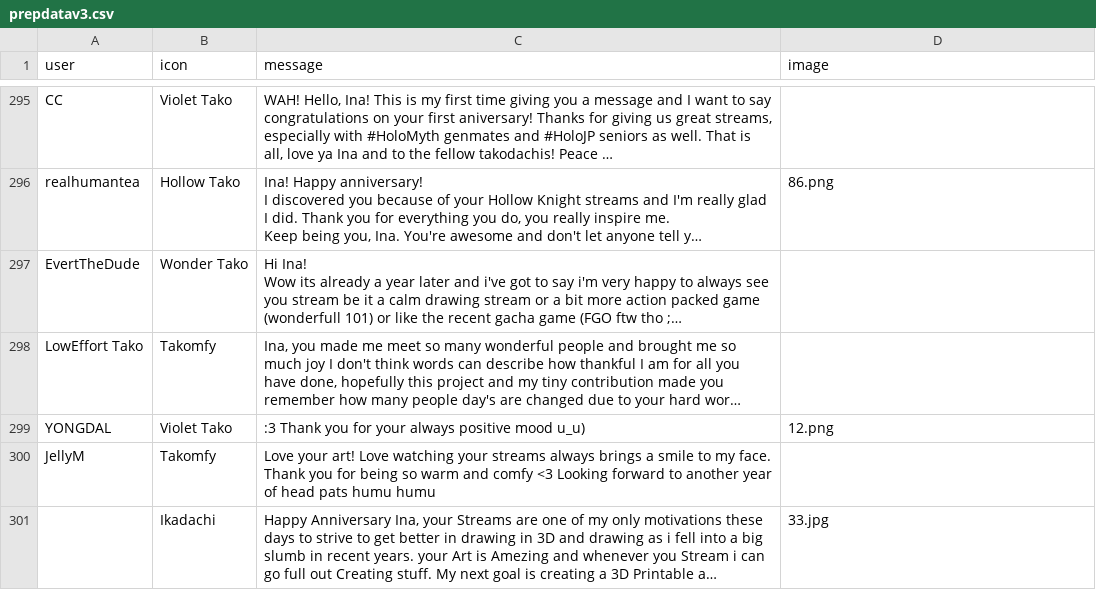
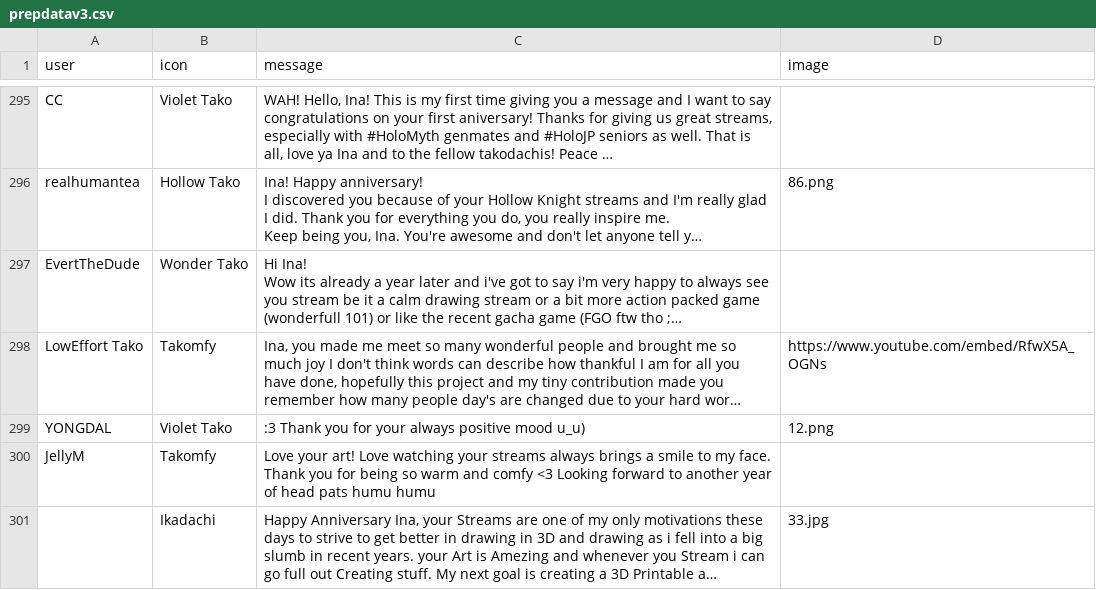
Before and after one commit to yu-yu-yu-yu-yu/Ina-aniniversary-project, a CSV file: public/data/prepdatav3.csv, drawn as a sheet; only a part is shown, gaps mark what is left out; long unchanged cells end in …; the diff names each change by its address in the sheet, - before the commit and + after, or states it on an @@ line.

```diff
--- a/public/data/prepdatav3.csv
+++ b/public/data/prepdatav3.csv
-D298 (image): (empty)
+D298 (image): https://www.youtube.com/embed/RfwX5A_OGNs
```
Also changed, not shown: 1 other file.
